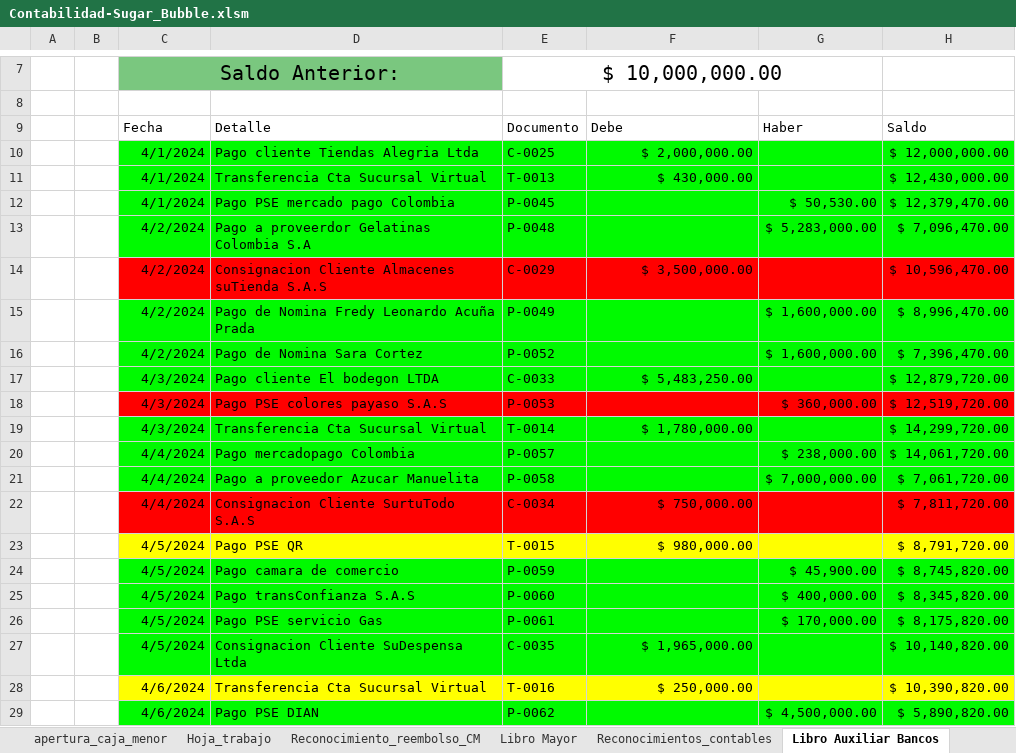
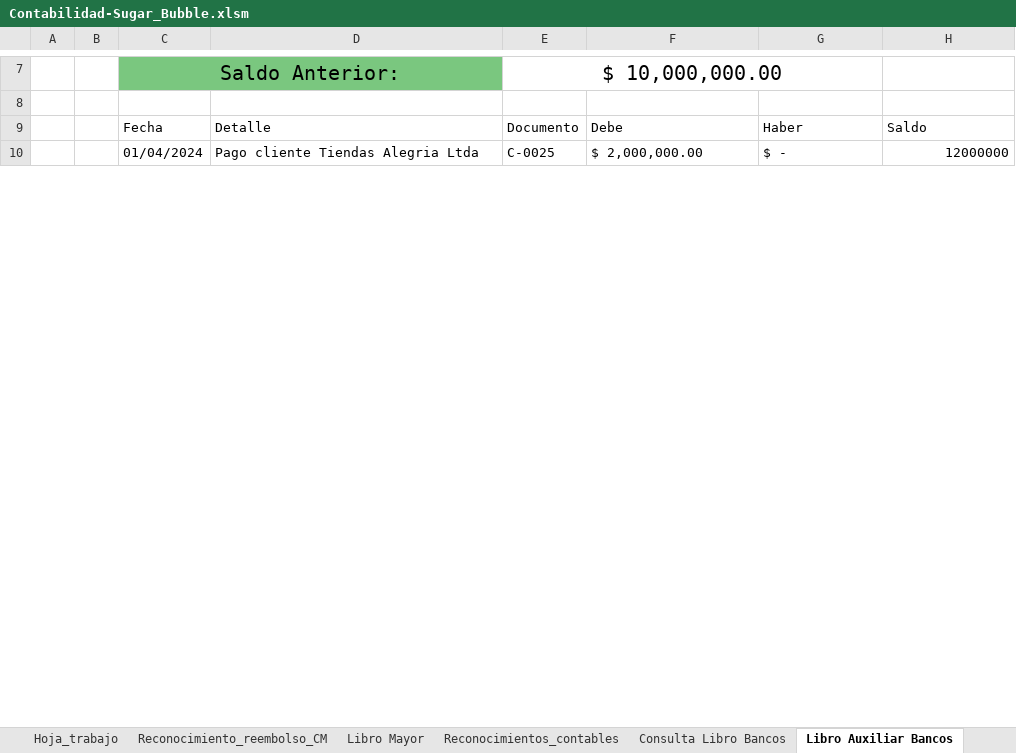
Before and after one commit to Acinorev07/Contabilidad-Sugar-Bubble-en-Excell, an Excel workbook: Contabilidad-Sugar_Bubble.xlsm, sheet Libro Auxiliar Bancos, drawn as a sheet; only a part is shown, gaps mark what is left out; values as stored, in another font and other column widths than the file's, no borders; charts and pictures and table styles not drawn; removed rows and columns are numbered as before the commit, all else as after; the diff covers the shown part only; the diff names each change by its address in the sheet, - before the commit and + after, or states it on an @@ line.

```diff
--- a/Contabilidad-Sugar_Bubble.xlsm (sheet Libro Auxiliar Bancos)
+++ b/Contabilidad-Sugar_Bubble.xlsm (sheet Libro Auxiliar Bancos)
+sheet tab: Consulta Libro Bancos
-C10: 4/1/2024
+C10: 01/04/2024
-C10:H10 fill: #00FA00
+C10:H10 fill: none
-F10 alignment: right
+F10 alignment: left
-G10: (empty)
+G10: $ -
-H10: $ 12,000,000.00
+H10: 12000000
-row 11:  |  | 4/1/2024 | Transferencia Cta Sucursal Virtual | T-0013 | $ 430,000.00 |  | $ 12,430,000.00
-row 12:  |  | 4/1/2024 | Pago PSE mercado pago Colombia | P-0045 |  | $ 50,530.00 | $ 12,379,470.00
-row 13:  |  | 4/2/2024 | Pago a proveerdor Gelatinas Colombia S.A | P-0048 |  | $ 5,283,000.00 | $ 7,096,470.00
-row 14:  |  | 4/2/2024 | Consignacion Cliente Almacenes suTienda S.A.S | C-0029 | $ 3,500,000.00 |  | $ 10,596,470.00
-row 15:  |  | 4/2/2024 | Pago de Nomina Fredy Leonardo Acuña Prada | P-0049 |  | $ 1,600,000.00 | $ 8,996,470.00
-row 16:  |  | 4/2/2024 | Pago de Nomina Sara Cortez | P-0052 |  | $ 1,600,000.00 | $ 7,396,470.00
-row 17:  |  | 4/3/2024 | Pago cliente El bodegon LTDA | C-0033 | $ 5,483,250.00 |  | $ 12,879,720.00
-row 18:  |  | 4/3/2024 | Pago PSE colores payaso S.A.S | P-0053 |  | $ 360,000.00 | $ 12,519,720.00
-row 19:  |  | 4/3/2024 | Transferencia Cta Sucursal Virtual | T-0014 | $ 1,780,000.00 |  | $ 14,299,720.00
-row 20:  |  | 4/4/2024 | Pago mercadopago Colombia | P-0057 |  | $ 238,000.00 | $ 14,061,720.00
-row 21:  |  | 4/4/2024 | Pago a proveedor Azucar Manuelita | P-0058 |  | $ 7,000,000.00 | $ 7,061,720.00
-row 22:  |  | 4/4/2024 | Consignacion Cliente SurtuTodo S.A.S | C-0034 | $ 750,000.00 |  | $ 7,811,720.00
-row 23:  |  | 4/5/2024 | Pago PSE QR | T-0015 | $ 980,000.00 |  | $ 8,791,720.00
-row 24:  |  | 4/5/2024 | Pago camara de comercio | P-0059 |  | $ 45,900.00 | $ 8,745,820.00
-row 25:  |  | 4/5/2024 | Pago transConfianza S.A.S | P-0060 |  | $ 400,000.00 | $ 8,345,820.00
-row 26:  |  | 4/5/2024 | Pago PSE servicio Gas | P-0061 |  | $ 170,000.00 | $ 8,175,820.00
-row 27:  |  | 4/5/2024 | Consignacion Cliente SuDespensa Ltda | C-0035 | $ 1,965,000.00 |  | $ 10,140,820.00
-row 28:  |  | 4/6/2024 | Transferencia Cta Sucursal Virtual | T-0016 | $ 250,000.00 |  | $ 10,390,820.00
-row 29:  |  | 4/6/2024 | Pago PSE DIAN | P-0062 |  | $ 4,500,000.00 | $ 5,890,820.00
```
Also changed, not shown: 1 added row and 12 removed rows elsewhere in this sheet, sheet Conciliacion Bancaria, sheet hoja_trabajo_conciliacion_banca, sheet Extracto Cta Bancolombia, formulas that keep their value, charts or pictures.
